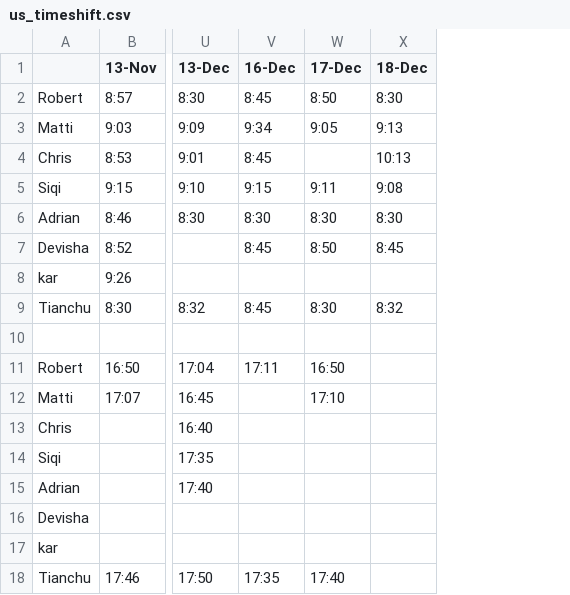
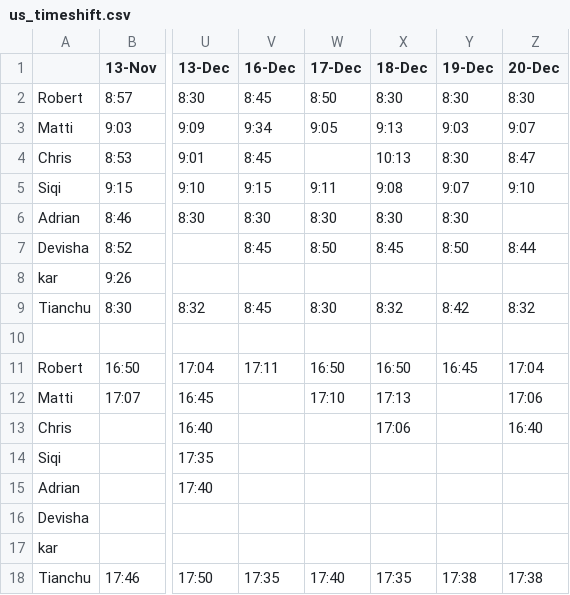
Before and after one commit to tianchuxie/us_timeshift, a CSV file: us_timeshift.csv, drawn as a sheet; only a part is shown, gaps mark what is left out; the diff names each change by its address in the sheet, - before the commit and + after, or states it on an @@ line.

Commit message:
updates

```diff
--- a/us_timeshift.csv
+++ b/us_timeshift.csv
+column Y (19-Dec), rows 2-18: 8:30 | 9:03 | 8:30 | 9:07 | 8:30 | 8:50 |  | 8:42 |  | 16:45 |  |  |  |  |  |  | 17:38
+column Z (20-Dec), rows 2-18: 8:30 | 9:07 | 8:47 | 9:10 |  | 8:44 |  | 8:32 |  | 17:04 | 17:06 | 16:40 |  |  |  |  | 17:38
-X11 (18-Dec): (empty)
+X11 (18-Dec): 16:50
-X12 (18-Dec): (empty)
+X12 (18-Dec): 17:13
-X13 (18-Dec): (empty)
+X13 (18-Dec): 17:06
-X18 (18-Dec): (empty)
+X18 (18-Dec): 17:35
```
